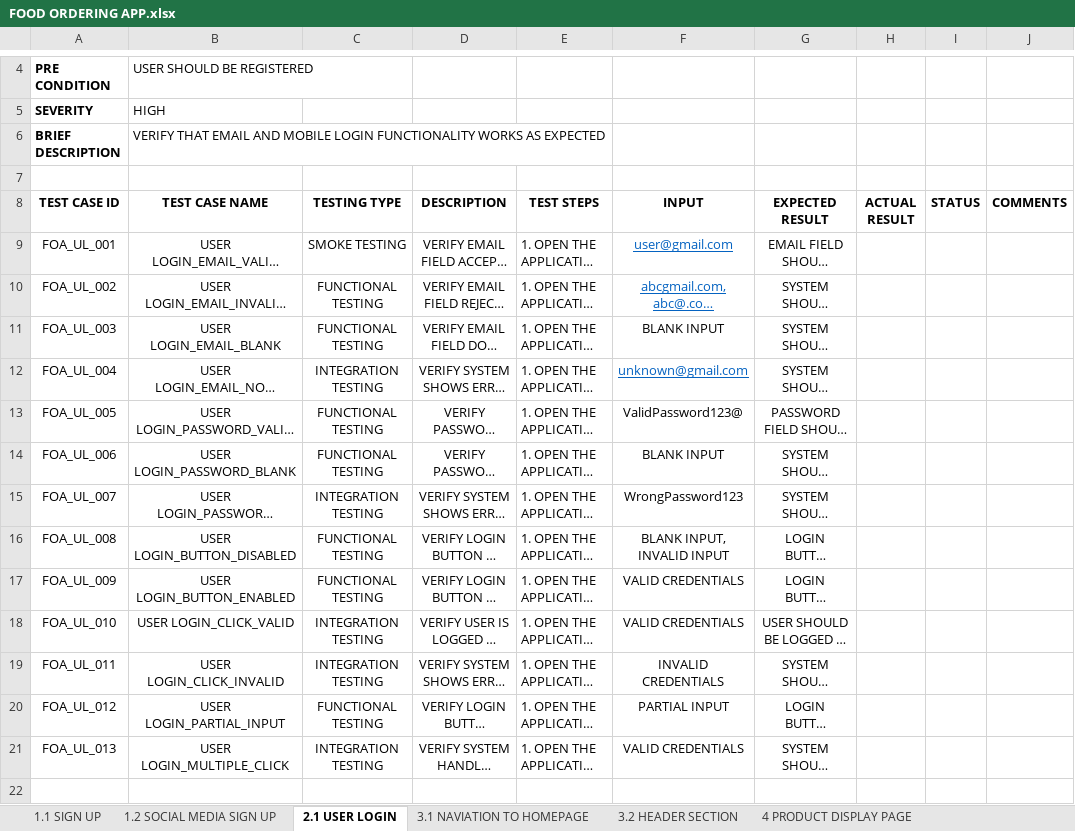
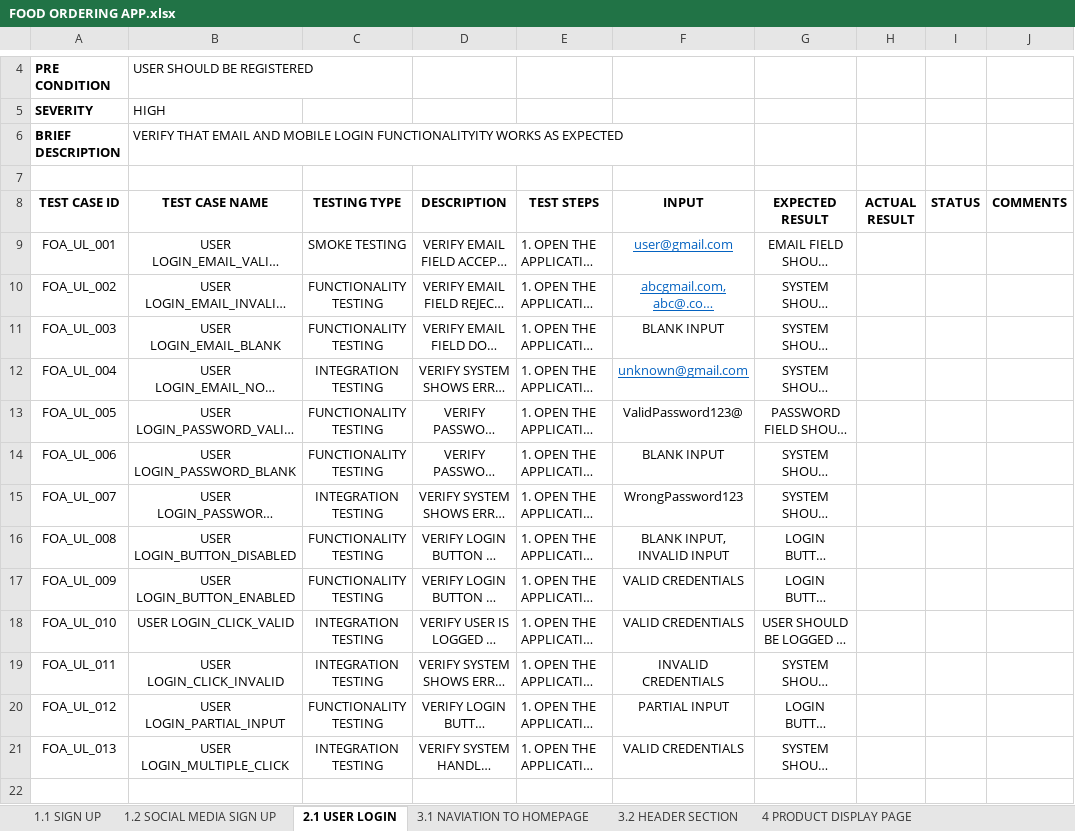
Before and after one commit to arushtripathi121/Testing, an Excel workbook: FOOD ORDERING APP.xlsx, sheet 2.1 USER LOGIN, drawn as a sheet; only a part is shown, gaps mark what is left out; long unchanged cells end in …; values as stored, in another font and other column widths than the file's, no borders; the diff names each change by its address in the sheet, - before the commit and + after, or states it on an @@ line.

```diff
--- a/FOOD ORDERING APP.xlsx (sheet 2.1 USER LOGIN)
+++ b/FOOD ORDERING APP.xlsx (sheet 2.1 USER LOGIN)
-B6 (TEST CASE NAME): …MOBILE LOGIN FUNCTIONALITY WORKS AS…
+B6 (TEST CASE NAME): …MOBILE LOGIN FUNCTIONALITYITY WORKS AS…
-C10:C11 (TESTING TYPE): FUNCTIONAL TESTING
+C10:C11 (TESTING TYPE): FUNCTIONALITY TESTING
-C13:C14 (TESTING TYPE): FUNCTIONAL TESTING
+C13:C14 (TESTING TYPE): FUNCTIONALITY TESTING
-C16:C17 (TESTING TYPE): FUNCTIONAL TESTING
+C16:C17 (TESTING TYPE): FUNCTIONALITY TESTING
-C20 (TESTING TYPE): FUNCTIONAL TESTING
+C20 (TESTING TYPE): FUNCTIONALITY TESTING
```
Also changed, not shown: sheet 4 PRODUCT DISPLAY PAGE, sheet 3.2.1 PROFILE MANAGEMENT PAGE, sheet 1.1 SIGN UP, sheet 3.2 HEADER SECTION, sheet 1.2 SOCIAL MEDIA SIGN UP.
